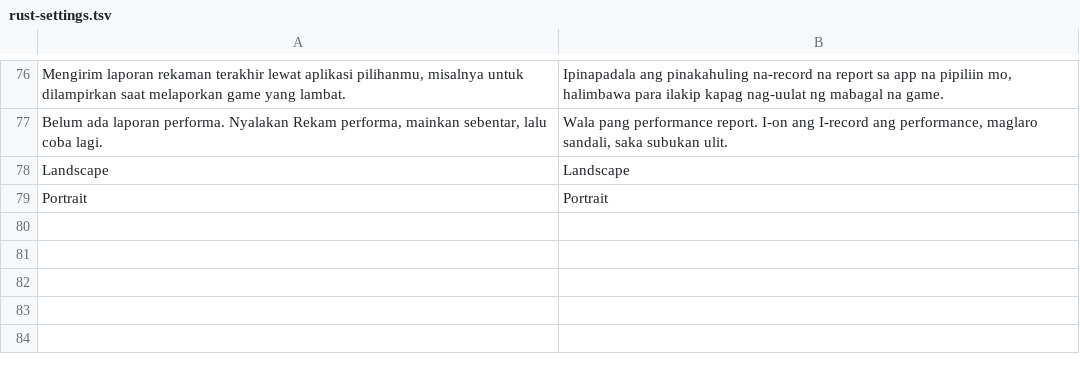
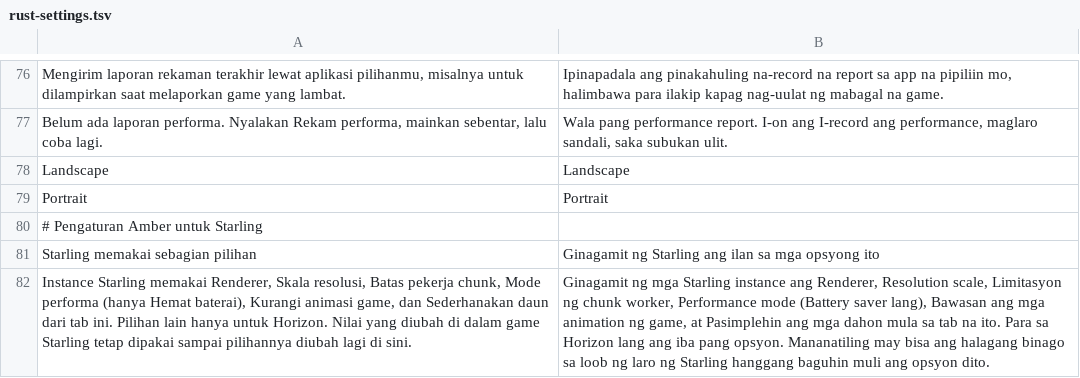
Before and after one commit to ItsVynzzzz/AmberLauncher, a TSV file: app/src/main/assets/lang/fil/rust-settings.tsv, drawn as a sheet; only a part is shown, gaps mark what is left out; the diff names each change by its address in the sheet, - before the commit and + after, or states it on an @@ line.

```diff
--- a/app/src/main/assets/lang/fil/rust-settings.tsv
+++ b/app/src/main/assets/lang/fil/rust-settings.tsv
+row 80: # Pengaturan Amber untuk Starling
+row 81: Starling memakai sebagian pilihan | Ginagamit ng Starling ang ilan sa mga opsyong ito
+row 82: Instance Starling memakai Renderer, Skala resolusi, Batas pekerja chunk, Mode performa (hanya Hemat baterai), Kurangi animasi game, dan Sederhanakan daun dari tab ini. Pilihan lain hanya untuk Horizon. Nilai yang diubah di dalam game Starling tetap dipakai sampai pilihannya diubah lagi di sini. | Ginagamit ng mga Starling instance ang Renderer, Resolution scale, Limitasyon ng chunk worker, Performance mode (Battery saver lang), Bawasan ang mga animation ng game, at Pasimplehin ang mga dahon mula sa tab na ito. Para sa Horizon lang ang iba pang opsyon. Mananatiling may bisa ang halagang binago sa loob ng laro ng Starling hanggang baguhin muli ang opsyon dito.
```
Also changed, not shown: app/src/main/assets/lang/en/rust-settings.tsv, app/src/main/assets/lang/es/rust-settings.tsv, 11 other files.
